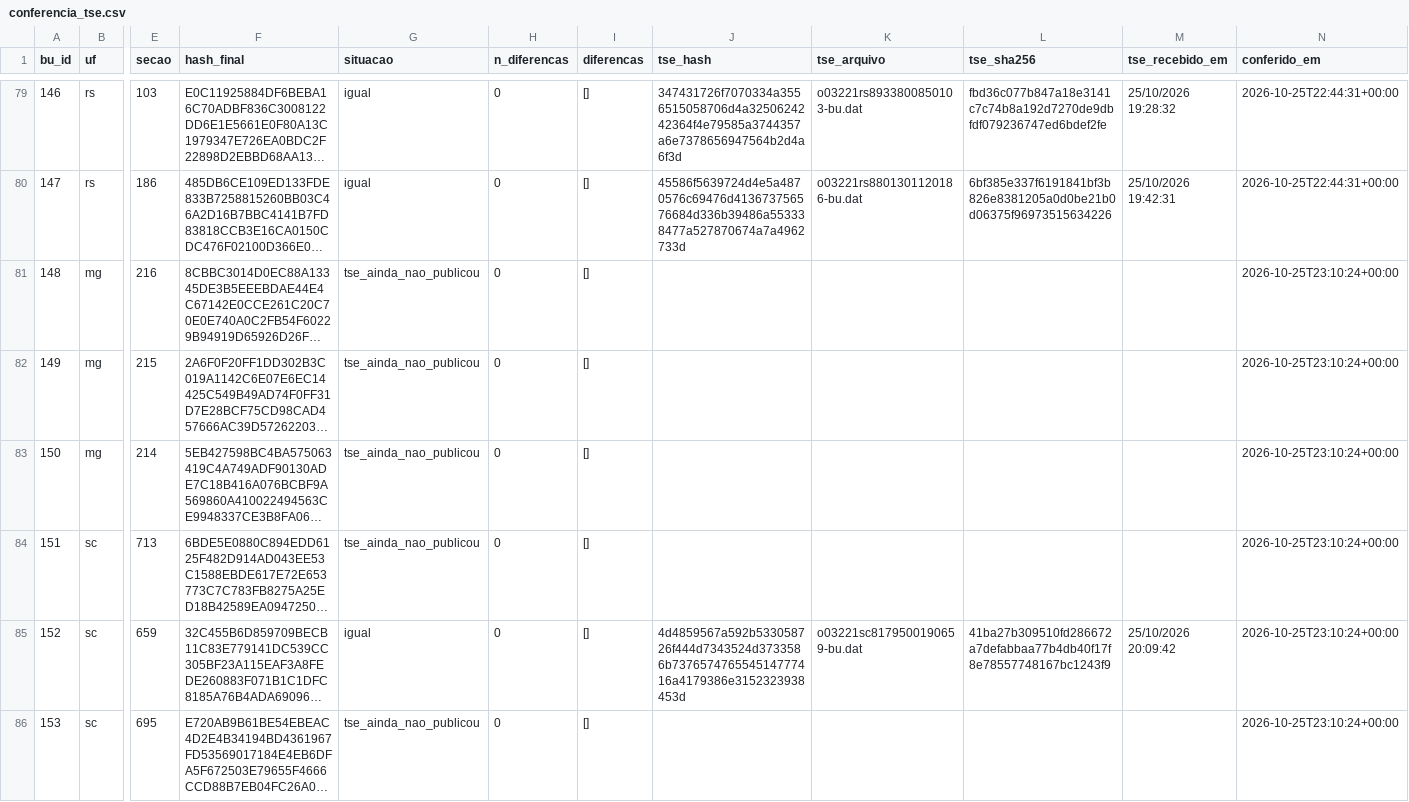
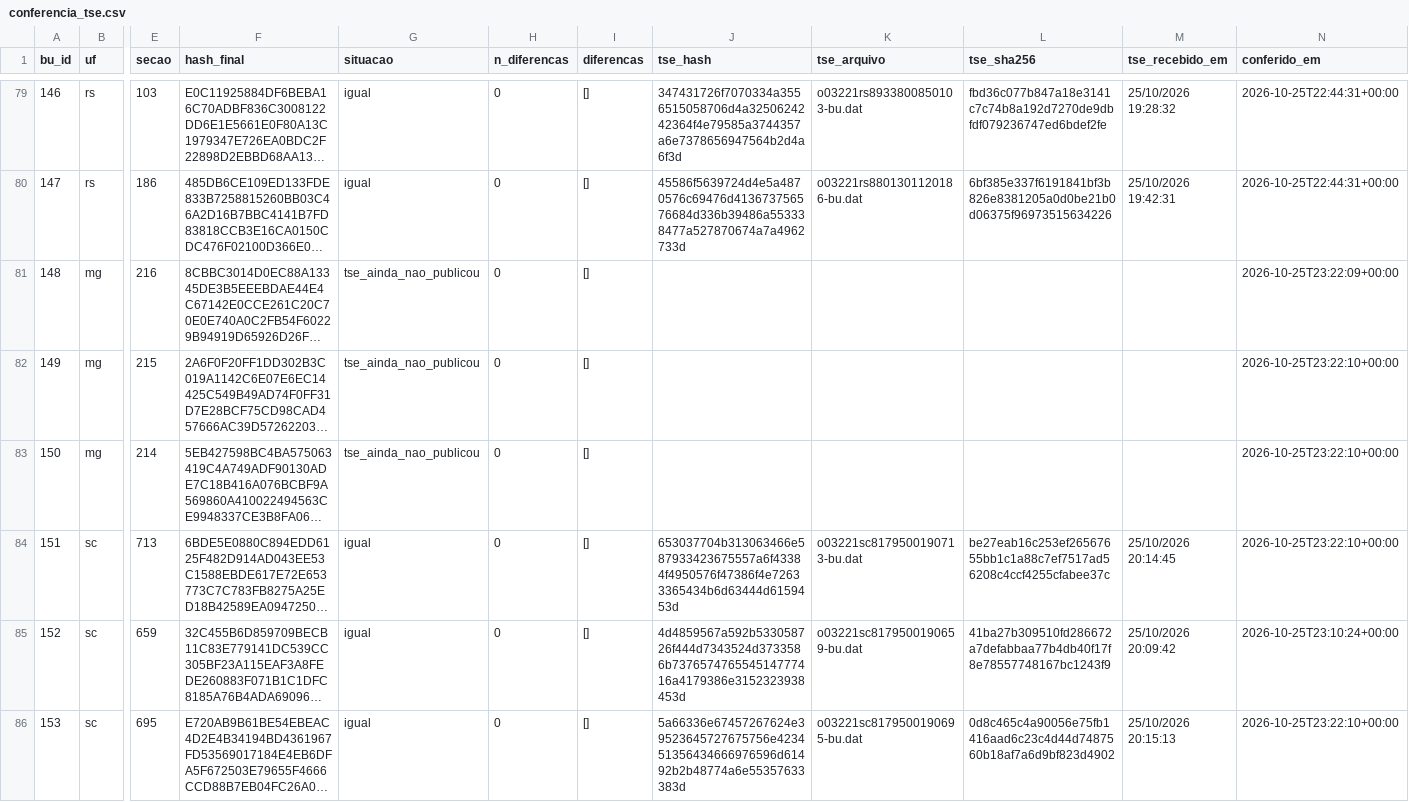
Before and after one commit to ArvorCo/PNAD, a CSV file: docs/assets/totalizacao_dados/conferencia_tse.csv, drawn as a sheet; only a part is shown, gaps mark what is left out; long unchanged cells end in …; the diff covers the shown part only; the diff names each change by its address in the sheet, - before the commit and + after, or states it on an @@ line.

Commit message:
totalizacao: snapshot 2026-10-25T23:22Z

```diff
--- a/docs/assets/totalizacao_dados/conferencia_tse.csv
+++ b/docs/assets/totalizacao_dados/conferencia_tse.csv
-N81 (conferido_em): 2026-10-25T23:10:24+00:00
+N81 (conferido_em): 2026-10-25T23:22:09+00:00
-N82:N84 (conferido_em): 2026-10-25T23:10:24+00:00
+N82:N84 (conferido_em): 2026-10-25T23:22:10+00:00
-G84 (situacao): tse_ainda_nao_publicou
+G84 (situacao): igual
-J84 (tse_hash): (empty)
+J84 (tse_hash): 653037704b313063466e587933423675557a6f43384f4950576f47386f4e72633365434b6d63444d6159453d
-K84 (tse_arquivo): (empty)
+K84 (tse_arquivo): o03221sc8179500190713-bu.dat
-L84 (tse_sha256): (empty)
+L84 (tse_sha256): be27eab16c253ef26567655bb1c1a88c7ef7517ad56208c4ccf4255cfabee37c
-M84 (tse_recebido_em): (empty)
+M84 (tse_recebido_em): 25/10/2026 20:14:45
-G86 (situacao): tse_ainda_nao_publicou
+G86 (situacao): igual
-J86 (tse_hash): (empty)
+J86 (tse_hash): 5a66336e67457267624e39523645727675756e423451356434666976596d61492b2b48774a6e55357633383d
-K86 (tse_arquivo): (empty)
+K86 (tse_arquivo): o03221sc8179500190695-bu.dat
-L86 (tse_sha256): (empty)
+L86 (tse_sha256): 0d8c465c4a90056e75fb1416aad6c23c4d44d7487560b18af7a6d9bf823d4902
-M86 (tse_recebido_em): (empty)
+M86 (tse_recebido_em): 25/10/2026 20:15:13
-N86 (conferido_em): 2026-10-25T23:10:24+00:00
+N86 (conferido_em): 2026-10-25T23:22:10+00:00
```
Also changed, not shown: 139 edited cells elsewhere in this file, 10 other files.
